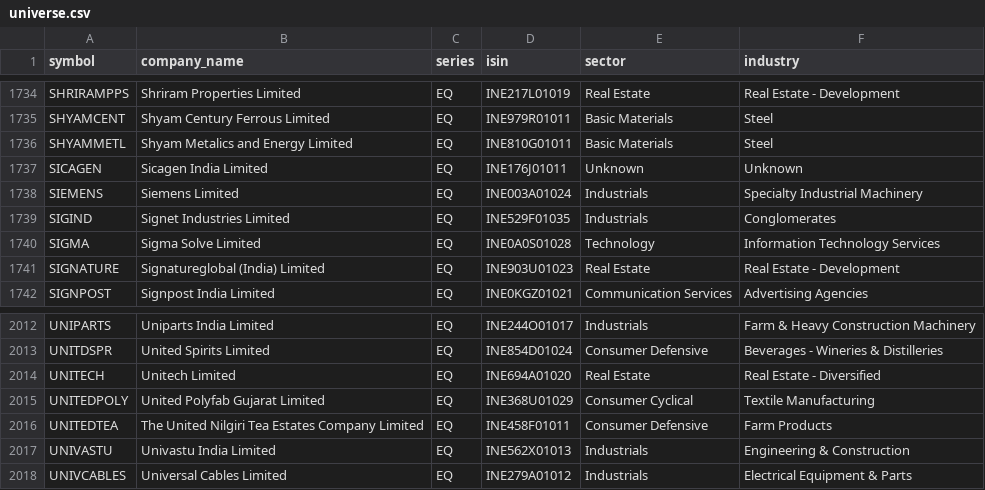
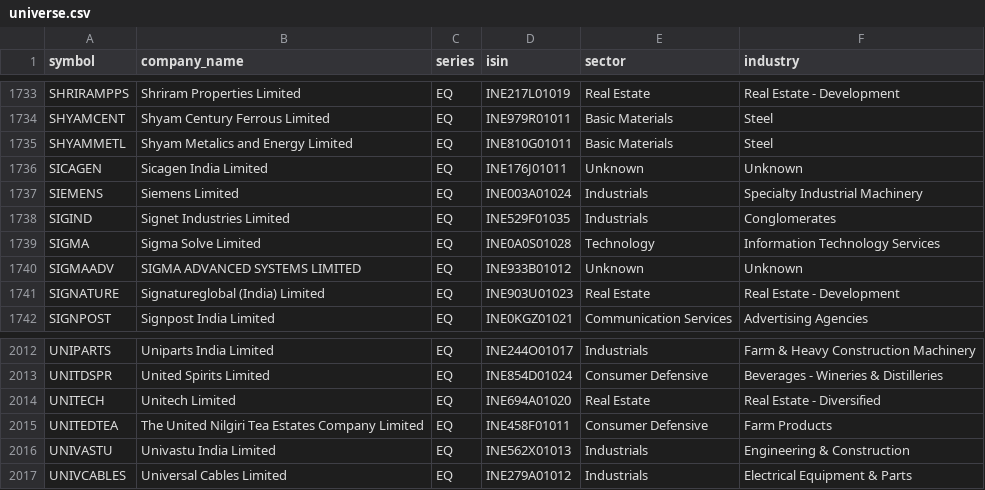
Before and after one commit to rjganatra/StockGPT, a CSV file: data/universe/universe.csv, drawn as a sheet; only a part is shown, gaps mark what is left out; removed rows and columns are numbered as before the commit, all else as after; the diff covers the shown part only; the diff names each change by its address in the sheet, - before the commit and + after, or states it on an @@ line.

```diff
--- a/data/universe/universe.csv
+++ b/data/universe/universe.csv
+row 1740: SIGMAADV | SIGMA ADVANCED SYSTEMS LIMITED | EQ | INE933B01012 | Unknown | Unknown
-row 2015: UNITEDPOLY | United Polyfab Gujarat Limited | EQ | INE368U01029 | Consumer Cyclical | Textile Manufacturing
```
Also changed, not shown: 2 added rows and 3 removed rows elsewhere in this file, data/history/latest_changes.csv, data/performance/signal_performance_summary.csv, 5 other files.
